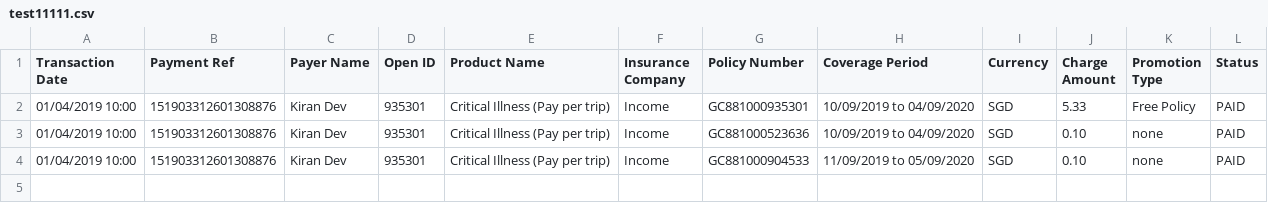
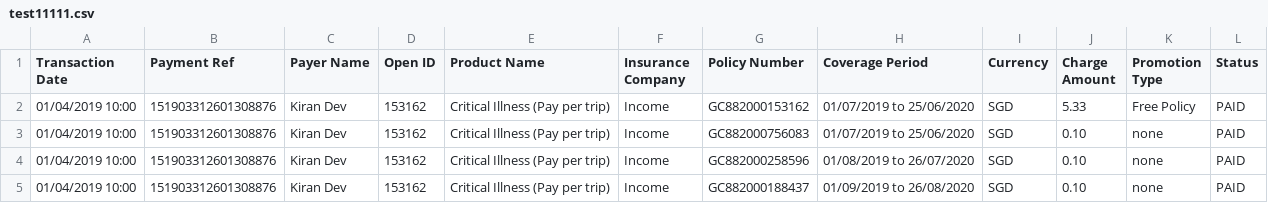
Before and after one commit to dorise1/test, a CSV file: test11111.csv, drawn as a sheet.

Commit message:
Update test11111.csv

```diff
--- a/test11111.csv
+++ b/test11111.csv
@@ -1,4 +1,5 @@
 Transaction Date,Payment Ref,Payer Name,Open ID,Product Name,Insurance Company,Policy Number,Coverage Period,Currency,Charge Amount,Promotion Type,Status
-01/04/2019 10:00,151903312601308876,Kiran Dev,935301,Critical Illness (Pay per trip),Income,GC881000935301,10/09/2019 to 04/09/2020,SGD,5.33,Free Policy,PAID
-01/04/2019 10:00,151903312601308876,Kiran Dev,935301,Critical Illness (Pay per trip),Income,GC881000523636,10/09/2019 to 04/09/2020,SGD,0.10,none,PAID
-01/04/2019 10:00,151903312601308876,Kiran Dev,935301,Critical Illness (Pay per trip),Income,GC881000904533,11/09/2019 to 05/09/2020,SGD,0.10,none,PAID
+01/04/2019 10:00,151903312601308876,Kiran Dev,153162,Critical Illness (Pay per trip),Income,GC882000153162,01/07/2019 to 25/06/2020,SGD,5.33,Free Policy,PAID
+01/04/2019 10:00,151903312601308876,Kiran Dev,153162,Critical Illness (Pay per trip),Income,GC882000756083,01/07/2019 to 25/06/2020,SGD,0.10,none,PAID
+01/04/2019 10:00,151903312601308876,Kiran Dev,153162,Critical Illness (Pay per trip),Income,GC882000258596,01/08/2019 to 26/07/2020,SGD,0.10,none,PAID
+01/04/2019 10:00,151903312601308876,Kiran Dev,153162,Critical Illness (Pay per trip),Income,GC882000188437,01/09/2019 to 26/08/2020,SGD,0.10,none,PAID
```
